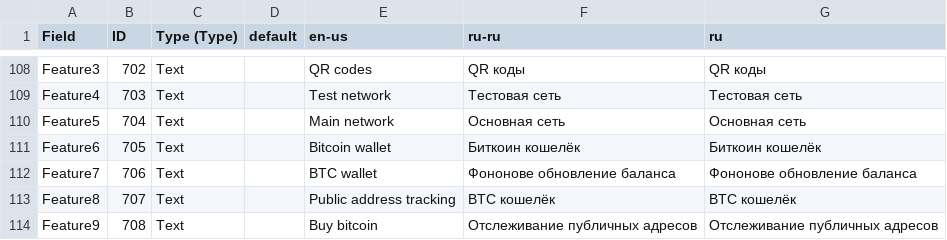
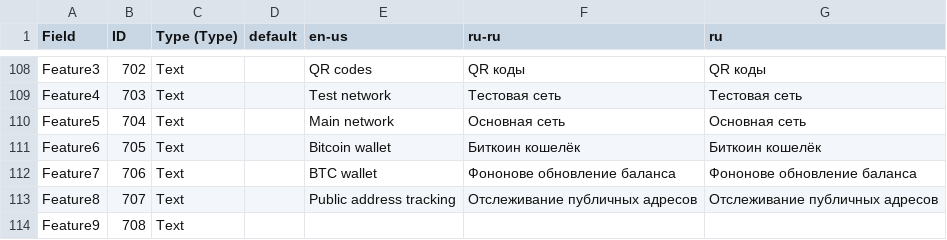
Before and after one commit to panteam-net/pt.BTC, a CSV file: Screenshots & Stores/MyBitcoinWallet/listingData9NQ19N0HH724.csv, drawn as a sheet; only a part is shown, gaps mark what is left out; the diff covers the shown part only.

```diff
--- a/Screenshots & Stores/MyBitcoinWallet/listingData9NQ19N0HH724.csv
+++ b/Screenshots & Stores/MyBitcoinWallet/listingData9NQ19N0HH724.csv
@@ -284,3 +281,3 @@ Feature6,705,Text,,Bitcoin wallet,Биткоин кошелёк,Биткоин
 Feature7,706,Text,,BTC wallet,Фононове обновление баланса,Фононове обновление баланса
-Feature8,707,Text,,Public address tracking,BTC кошелёк,BTC кошелёк
-Feature9,708,Text,,Buy bitcoin,Отслеживание публичных адресов,Отслеживание публичных адресов
+Feature8,707,Text,,Public address tracking,Отслеживание публичных адресов,Отслеживание публичных адресов
+Feature9,708,Text,,,,
```
Also changed, not shown: 6 edited cells elsewhere in this file, Screenshots & Stores/pt.BTC.UWP/listingData9NRVR5Z2CWHW.csv, 7 other files.
